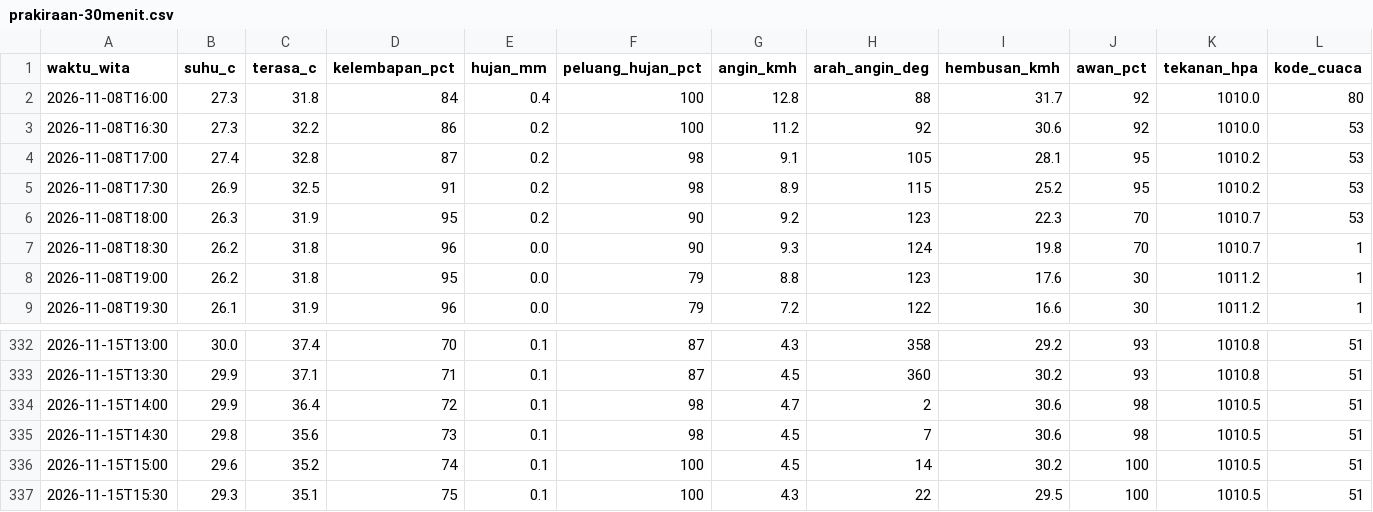
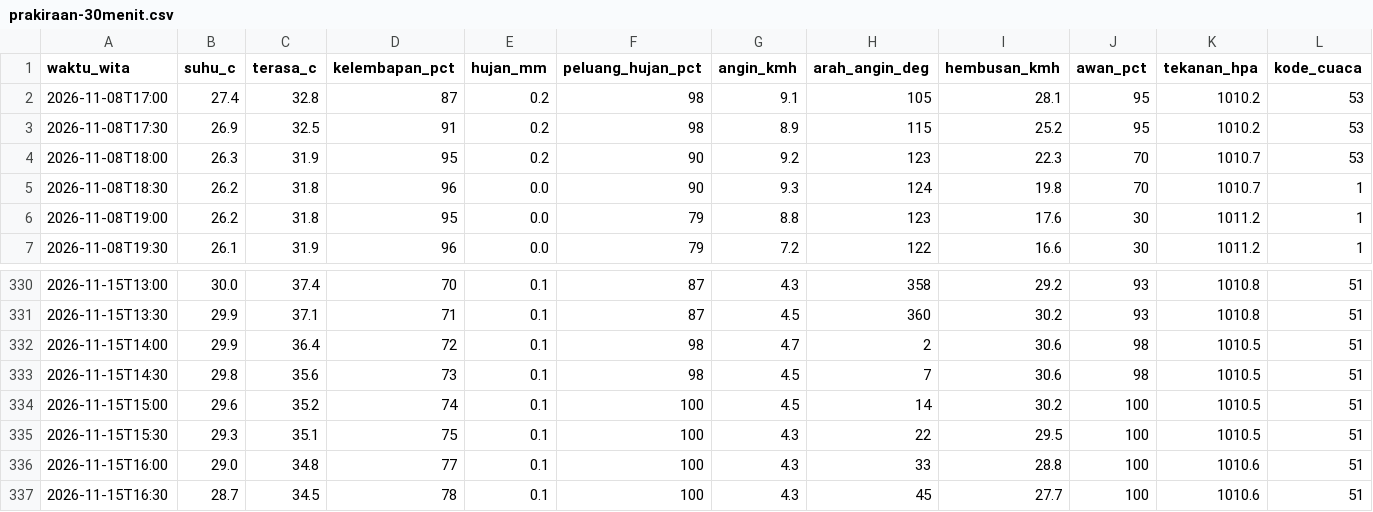
Before and after one commit to ariblackheart-cyber/cuaca-mataram, a CSV file: data/prakiraan-30menit.csv, drawn as a sheet; only a part is shown, gaps mark what is left out; removed rows and columns are numbered as before the commit, all else as after; rows hold the shown columns only; the diff names each change by its address in the sheet, - before the commit and + after, or states it on an @@ line.

```diff
--- a/data/prakiraan-30menit.csv
+++ b/data/prakiraan-30menit.csv
-row 2: 2026-11-08T16:00 | 27.3 | 31.8 | 84 | 0.4 | 100 | 12.8 | 88 | 31.7 | 92 | 1010.0 | 80
-row 3: 2026-11-08T16:30 | 27.3 | 32.2 | 86 | 0.2 | 100 | 11.2 | 92 | 30.6 | 92 | 1010.0 | 53
+row 336: 2026-11-15T16:00 | 29.0 | 34.8 | 77 | 0.1 | 100 | 4.3 | 33 | 28.8 | 100 | 1010.6 | 51
+row 337: 2026-11-15T16:30 | 28.7 | 34.5 | 78 | 0.1 | 100 | 4.3 | 45 | 27.7 | 100 | 1010.6 | 51
```
Also changed, not shown: 2 other files.
